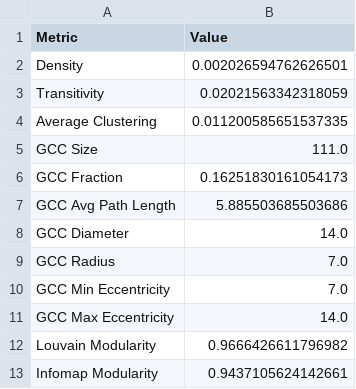
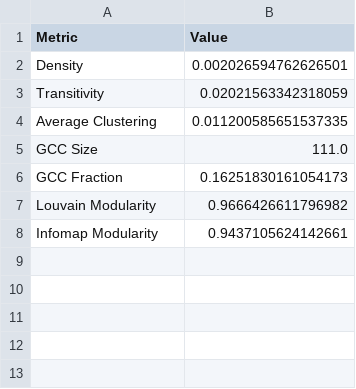
Before and after one commit to brusati04/bluesky-sinner-alcaraz-analysis, a CSV file: data/network_global_metrics.csv, drawn as a sheet.

```diff
--- a/data/network_global_metrics.csv
+++ b/data/network_global_metrics.csv
@@ -6,7 +6,2 @@ GCC Size,111.0
 GCC Fraction,0.16251830161054173
-GCC Avg Path Length,5.885503685503686
-GCC Diameter,14.0
-GCC Radius,7.0
-GCC Min Eccentricity,7.0
-GCC Max Eccentricity,14.0
 Louvain Modularity,0.9666426611796982
```
Also changed, not shown: data/network_centrality_metrics.csv, 47 other files.
